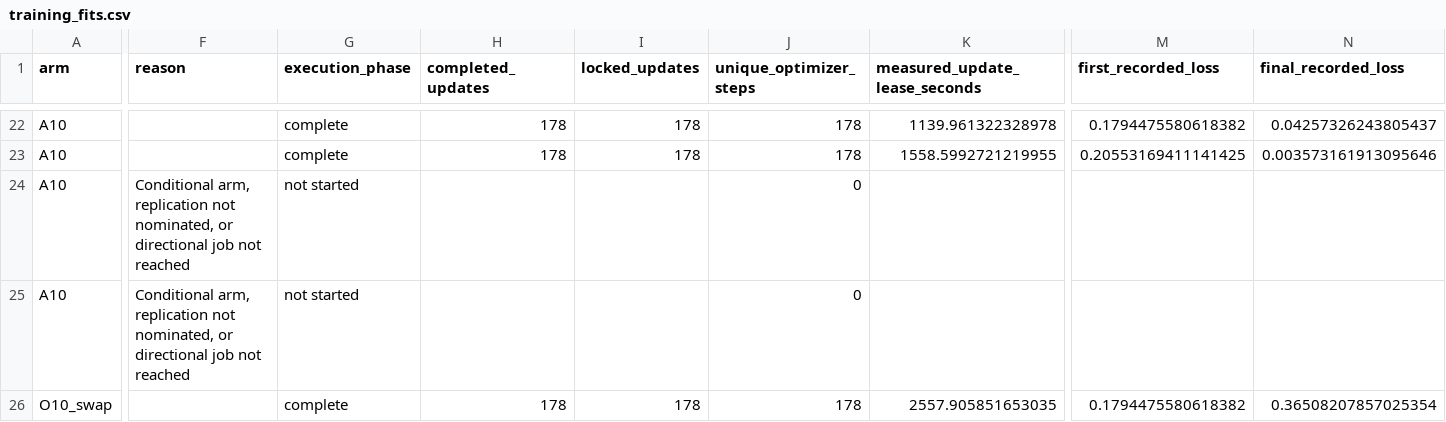
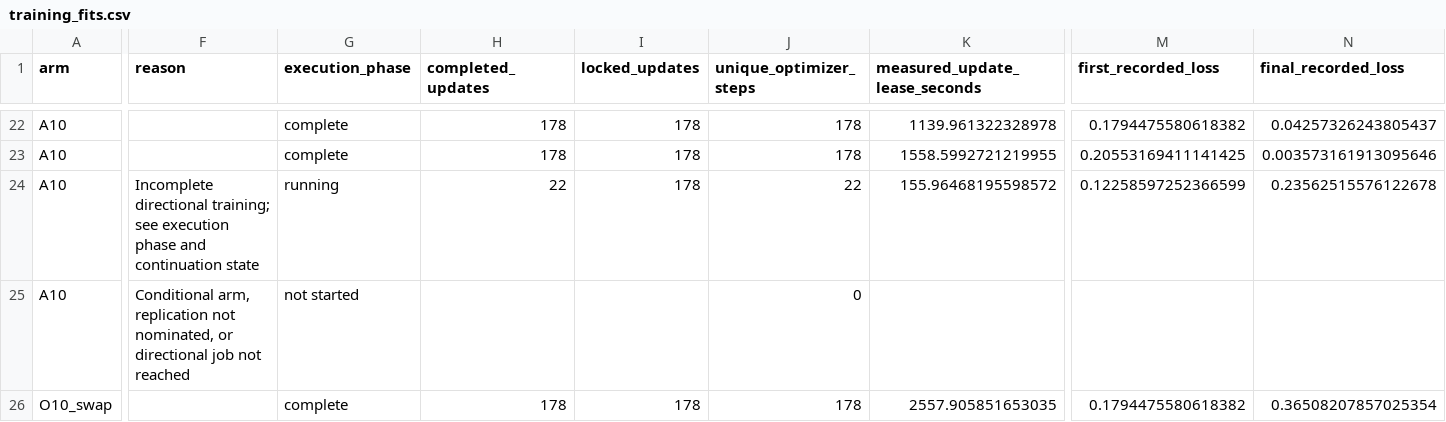
Before and after one commit to matheuspf/cell-tracking, a CSV file: results/pipeline-error-training-20260915/training_fits.csv, drawn as a sheet; only a part is shown, gaps mark what is left out; the diff covers the shown part only; the diff names each change by its address in the sheet, - before the commit and + after, or states it on an @@ line.

```diff
--- a/results/pipeline-error-training-20260915/training_fits.csv
+++ b/results/pipeline-error-training-20260915/training_fits.csv
-F24 (reason): Conditional arm, replication not nominated, or directional job not reached
+F24 (reason): Incomplete directional training; see execution phase and continuation state
-G24 (execution_phase): not started
+G24 (execution_phase): running
-H24 (completed_updates): (empty)
+H24 (completed_updates): 22
-I24 (locked_updates): (empty)
+I24 (locked_updates): 178
-J24 (unique_optimizer_steps): 0
+J24 (unique_optimizer_steps): 22
-K24 (measured_update_lease_seconds): (empty)
+K24 (measured_update_lease_seconds): 155.96468195598572
-M24 (first_recorded_loss): (empty)
+M24 (first_recorded_loss): 0.12258597252366599
-N24 (final_recorded_loss): (empty)
+N24 (final_recorded_loss): 0.23562515576122678
```
Also changed, not shown: 1 edited cell elsewhere in this file, results/pipeline-error-training-20260915/source_model_scores.csv, 9 other files.
